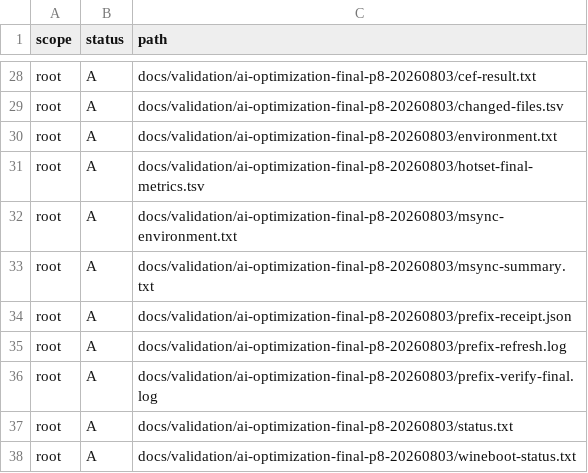
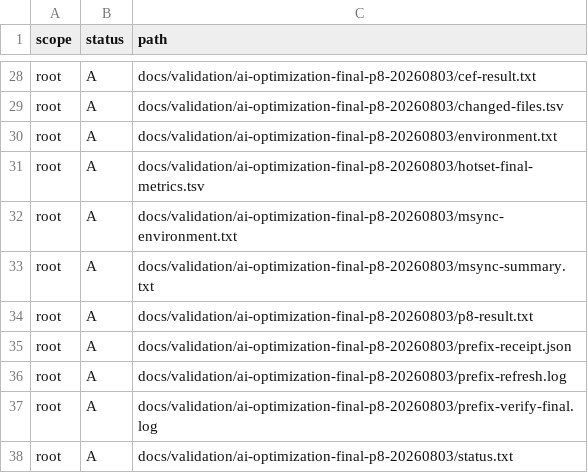
Before and after one commit to aaf2tbz/VKMT, a TSV file: docs/validation/ai-optimization-final-p8-20260803/changed-files.tsv, drawn as a sheet; only a part is shown, gaps mark what is left out; the shorter side is filled out with more unchanged rows; the diff names each change by its address in the sheet, - before the commit and + after, or states it on an @@ line.

```diff
--- a/docs/validation/ai-optimization-final-p8-20260803/changed-files.tsv
+++ b/docs/validation/ai-optimization-final-p8-20260803/changed-files.tsv
+row 34: root | A | docs/validation/ai-optimization-final-p8-20260803/p8-result.txt
```
Also changed, not shown: 1 other file.
